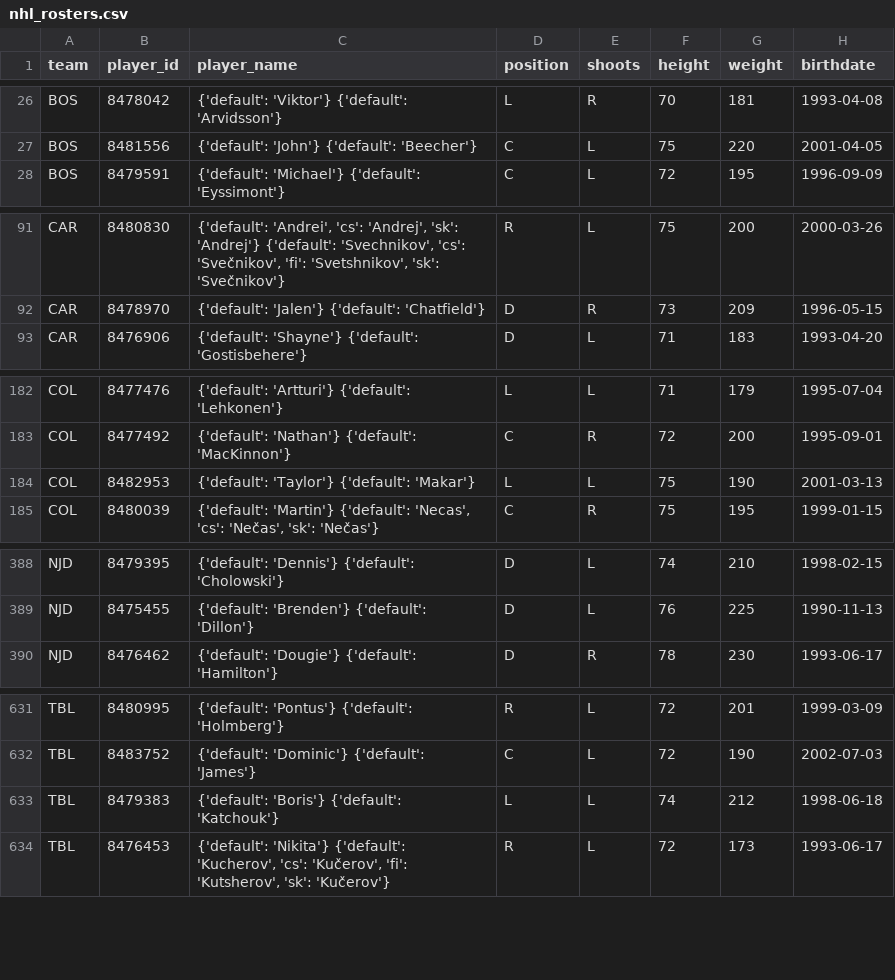
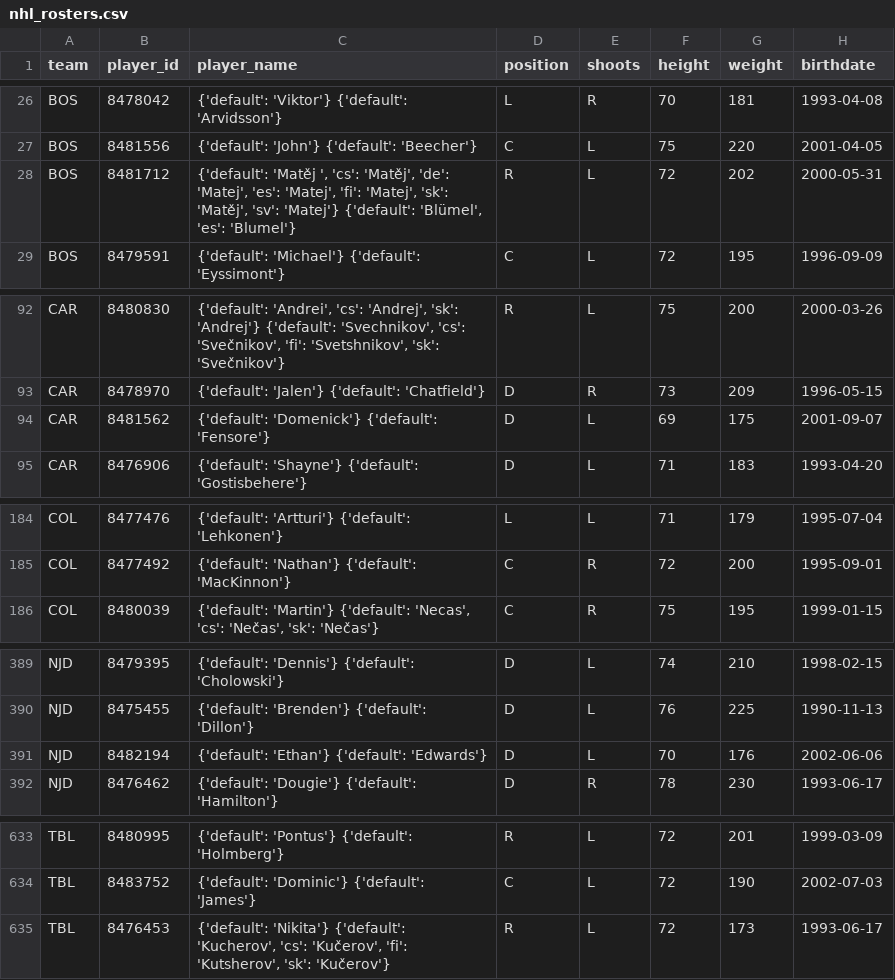
Before and after one commit to AdhiKalimuthu/bankroll-data, a CSV file: data/exports/nhl_rosters.csv, drawn as a sheet; only a part is shown, gaps mark what is left out.

Commit message:
auto: exports Mon 11/17/2025 10:26:30.93

```diff
--- a/data/exports/nhl_rosters.csv
+++ b/data/exports/nhl_rosters.csv
@@ -27,2 +27,3 @@ BOS,8478042,{'default': 'Viktor'} {'default': 'Arvidsson'},L,R,70,181,1993-04-08
 BOS,8481556,{'default': 'John'} {'default': 'Beecher'},C,L,75,220,2001-04-05
+BOS,8481712,"{'default': 'Matěj ', 'cs': 'Matěj', 'de': 'Matej', 'es': 'Matej', 'fi': 'Matej', 'sk': 'Matěj', 'sv': 'Matej'} {'default': 'Blümel', 'es': 'Blumel'}",R,L,72,202,2000-05-31
 BOS,8479591,{'default': 'Michael'} {'default': 'Eyssimont'},C,L,72,195,1996-09-09
@@ -92,2 +93,3 @@ CAR,8480830,"{'default': 'Andrei', 'cs': 'Andrej', 'sk': 'Andrej'} {'default': '
 CAR,8478970,{'default': 'Jalen'} {'default': 'Chatfield'},D,R,73,209,1996-05-15
+CAR,8481562,{'default': 'Domenick'} {'default': 'Fensore'},D,L,69,175,2001-09-07
 CAR,8476906,{'default': 'Shayne'} {'default': 'Gostisbehere'},D,L,71,183,1993-04-20
@@ -183,3 +185,2 @@ COL,8477476,{'default': 'Artturi'} {'default': 'Lehkonen'},L,L,71,179,1995-07-04
 COL,8477492,{'default': 'Nathan'} {'default': 'MacKinnon'},C,R,72,200,1995-09-01
-COL,8482953,{'default': 'Taylor'} {'default': 'Makar'},L,L,75,190,2001-03-13
 COL,8480039,"{'default': 'Martin'} {'default': 'Necas', 'cs': 'Nečas', 'sk': 'Nečas'}",C,R,75,195,1999-01-15
@@ -389,2 +390,3 @@ NJD,8479395,{'default': 'Dennis'} {'default': 'Cholowski'},D,L,74,210,1998-02-15
 NJD,8475455,{'default': 'Brenden'} {'default': 'Dillon'},D,L,76,225,1990-11-13
+NJD,8482194,{'default': 'Ethan'} {'default': 'Edwards'},D,L,70,176,2002-06-06
 NJD,8476462,{'default': 'Dougie'} {'default': 'Hamilton'},D,R,78,230,1993-06-17
@@ -632,3 +634,2 @@ TBL,8480995,{'default': 'Pontus'} {'default': 'Holmberg'},R,L,72,201,1999-03-09
 TBL,8483752,{'default': 'Dominic'} {'default': 'James'},C,L,72,190,2002-07-03
-TBL,8479383,{'default': 'Boris'} {'default': 'Katchouk'},L,L,74,212,1998-06-18
 TBL,8476453,"{'default': 'Nikita'} {'default': 'Kucherov', 'cs': 'Kučerov', 'fi': 'Kutsherov', 'sk': 'Kučerov'}",R,L,72,173,1993-06-17
```
Also changed, not shown: data/exports/nba_rosters.csv, data/exports/nba_scores.csv, 2 other files.
